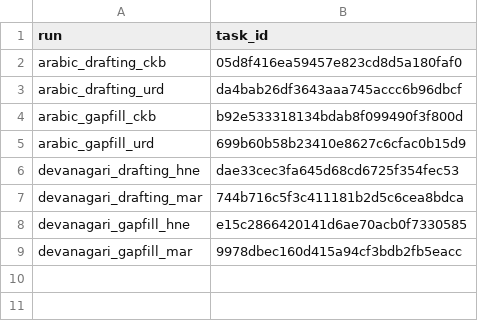
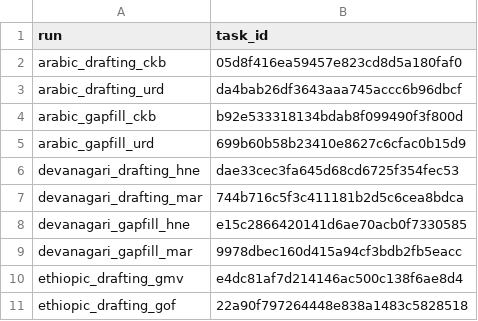
Before and after one commit to davidbaines/bible-mt-same-script, a CSV file: experiments/sota-tasks.csv, drawn as a sheet.

Commit message:
SOTA: enqueue batch (10/18)

```diff
--- a/experiments/sota-tasks.csv
+++ b/experiments/sota-tasks.csv
@@ -9 +9,3 @@ devanagari_gapfill_hne,e15c2866420141d6ae70acb0f7330585
 devanagari_gapfill_mar,9978dbec160d415a94cf3bdb2fb5eacc
+ethiopic_drafting_gmv,e4dc81af7d214146ac500c138f6ae8d4
+ethiopic_drafting_gof,22a90f797264448e838a1483c5828518
```
